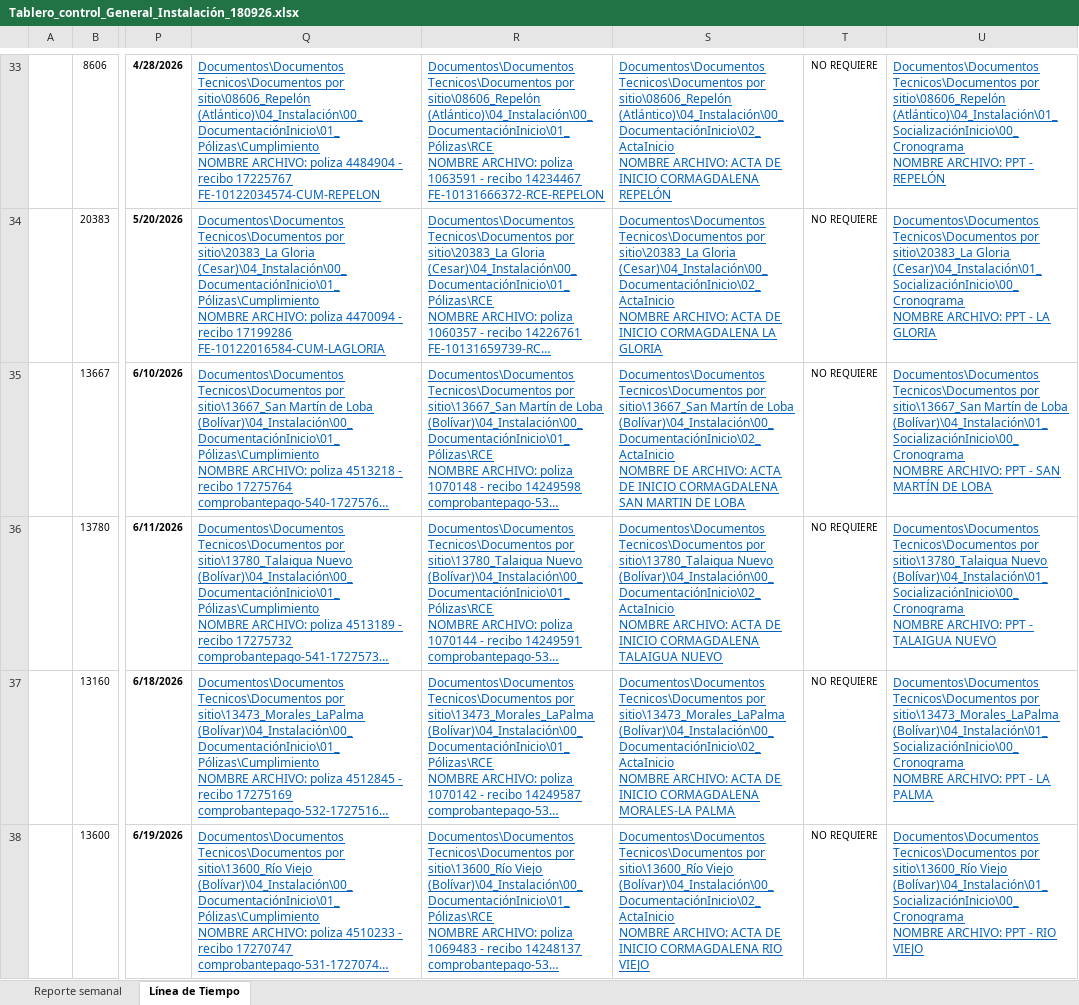
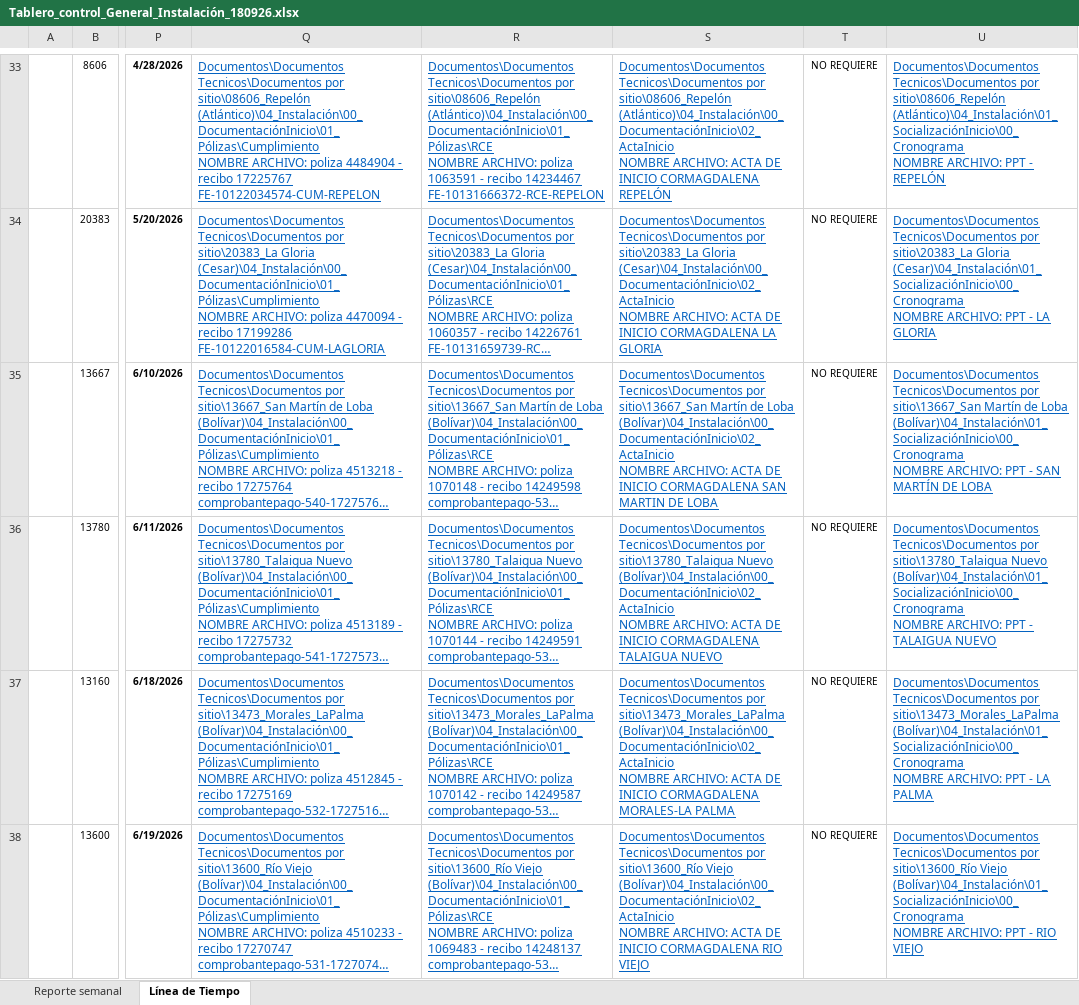
Before and after one commit to GeomaticaUIS/linea_tiempo_fase_instalacion, an Excel workbook: Tablero_control_General_Instalación_180926.xlsx, sheet Línea de Tiempo, drawn as a sheet; only a part is shown, gaps mark what is left out; long unchanged cells end in …; values as stored, in another font and other column widths than the file's, no borders; charts and pictures and table styles not drawn; ↵ is a line break in a cell; the diff covers the shown part only; the diff names each change by its address in the sheet, - before the commit and + after, or states it on an @@ line.

Commit message:
NOMBRE ARCHIVO COL S

```diff
--- a/Tablero_control_General_Instalación_180926.xlsx (sheet Línea de Tiempo)
+++ b/Tablero_control_General_Instalación_180926.xlsx (sheet Línea de Tiempo)
-S35: …(Bolívar)\04_Instalación\00_DocumentaciónInicio\02_ActaInicio ↵ NOMBRE DE ARCHIVO: ACTA…
+S35: …(Bolívar)\04_Instalación\00_DocumentaciónInicio\02_ActaInicio ↵ NOMBRE ARCHIVO: ACTA…
```
Also changed, not shown: 2 edited cells elsewhere in this sheet, charts or pictures, 1 other file.
